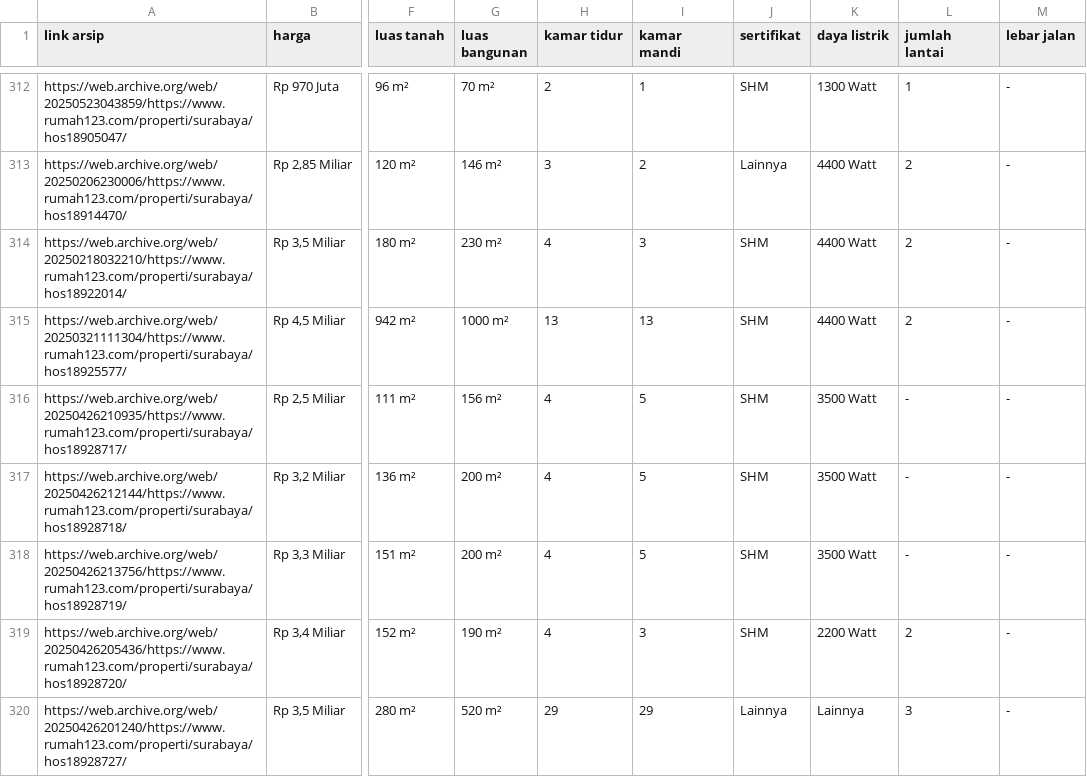
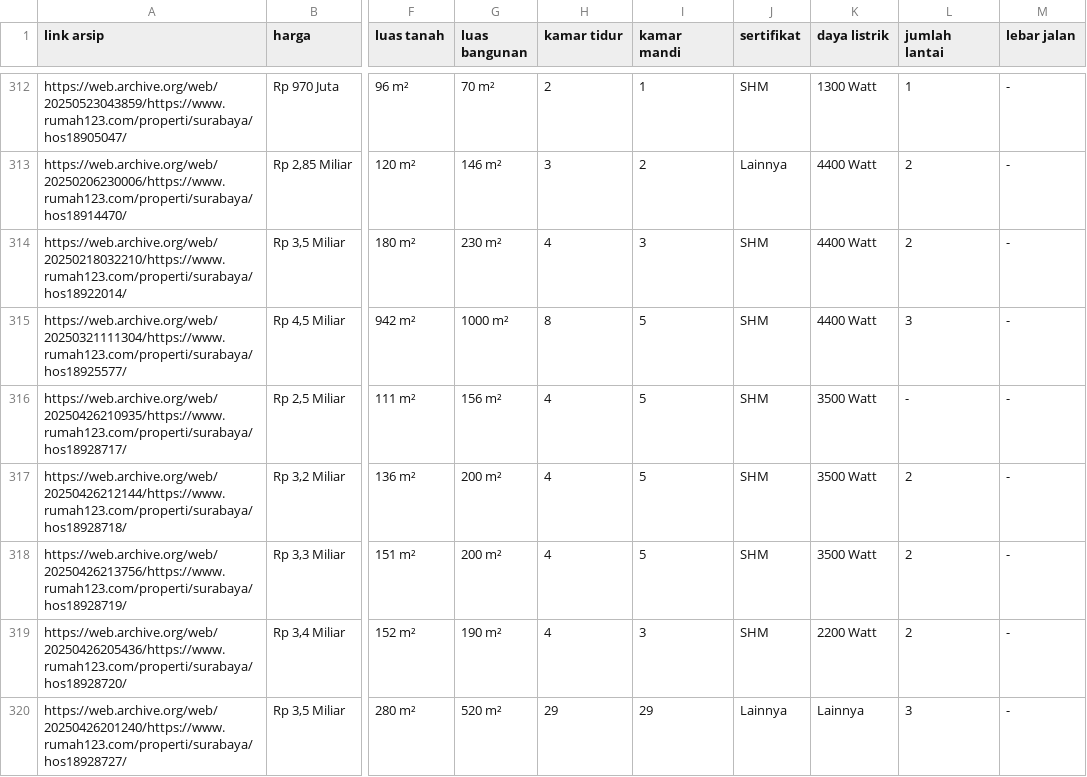
Before and after one commit to agnestiw/house-price-prediction, a CSV file: rumah123_surabaya_2025.csv, drawn as a sheet; only a part is shown, gaps mark what is left out; the diff covers the shown part only; the diff names each change by its address in the sheet, - before the commit and + after, or states it on an @@ line.

```diff
--- a/rumah123_surabaya_2025.csv
+++ b/rumah123_surabaya_2025.csv
-H315 (kamar tidur): 13
+H315 (kamar tidur): 8
-I315 (kamar mandi): 13
+I315 (kamar mandi): 5
-L315 (jumlah lantai): 2
+L315 (jumlah lantai): 3
-L317:L318 (jumlah lantai): -
+L317:L318 (jumlah lantai): 2
```
Also changed, not shown: 83 edited cells elsewhere in this file, Output/korelasi/hasil_korelasi_target.csv, Output/pemodelan/hasil_evaluasi.csv, 37 other files.
